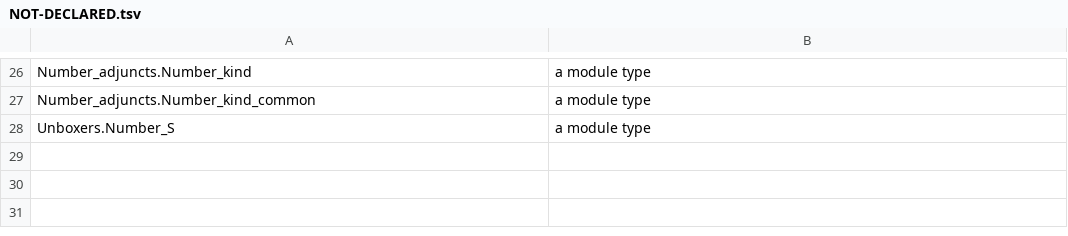
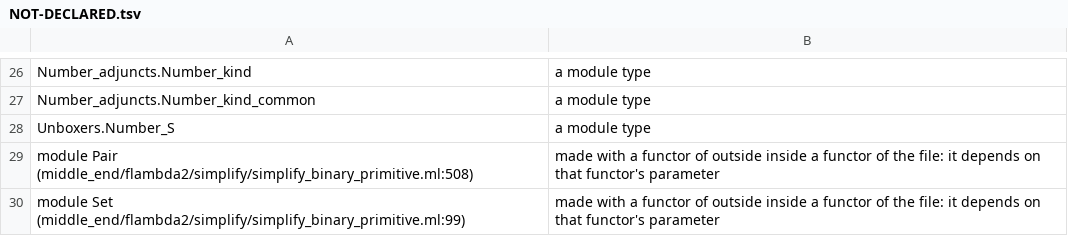
Before and after one commit to mshinwell/oxcaml, a TSV file: middle_end/flambda2/rocq/simplify_port/decl/NOT-DECLARED.tsv, drawn as a sheet; only a part is shown, gaps mark what is left out; the diff names each change by its address in the sheet, - before the commit and + after, or states it on an @@ line.

```diff
--- a/middle_end/flambda2/rocq/simplify_port/decl/NOT-DECLARED.tsv
+++ b/middle_end/flambda2/rocq/simplify_port/decl/NOT-DECLARED.tsv
+row 29: module Pair (middle_end/flambda2/simplify/simplify_binary_primitive.ml:508) | made with a functor of outside inside a functor of the file: it depends on that functor's parameter
+row 30: module Set (middle_end/flambda2/simplify/simplify_binary_primitive.ml:99) | made with a functor of outside inside a functor of the file: it depends on that functor's parameter
```
Also changed, not shown: middle_end/flambda2/rocq/simplify_port/decl/INDEX.tsv, 8 other files.
